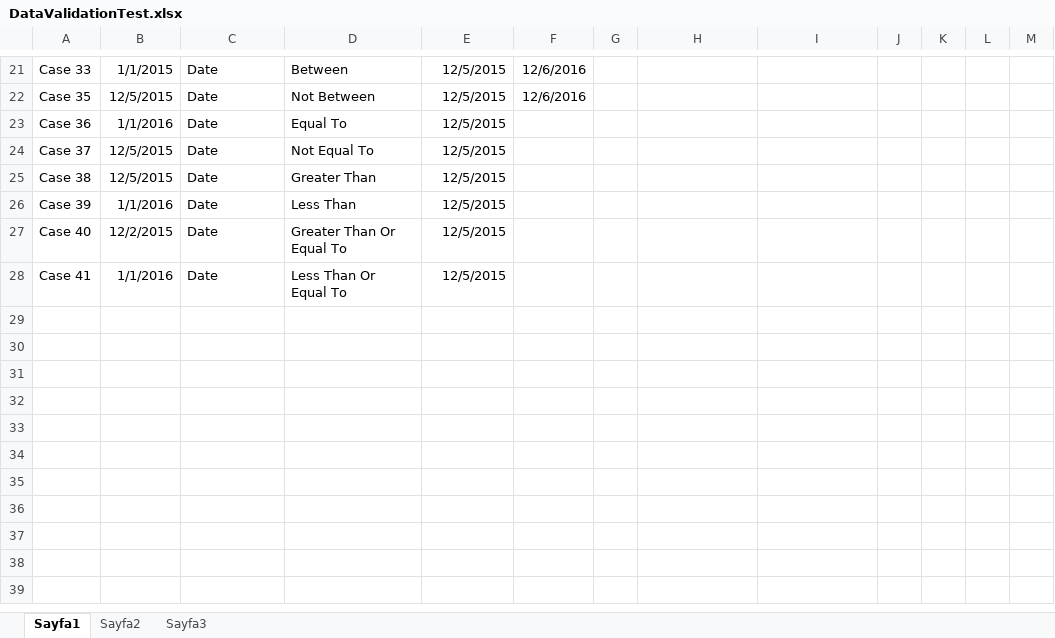
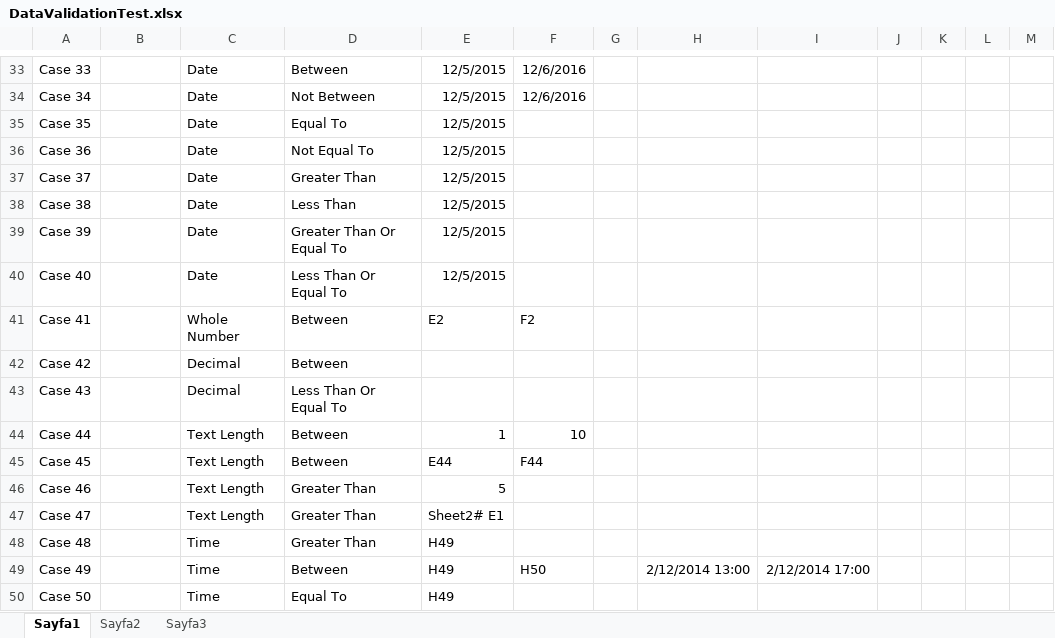
Before and after one commit to ykaragol/poi-data-validation, an Excel workbook: DataValidation/test-files/DataValidationTest.xlsx, sheet Sayfa1, drawn as a sheet; only a part is shown, gaps mark what is left out; values as stored, in another font and other column widths than the file's, no borders; addresses are those after the commit; the diff covers the shown part only; the diff names each change by its address in the sheet, - before the commit and + after, or states it on an @@ line.

Commit message:
New end-to-end test cases are written

```diff
--- a/DataValidation/test-files/DataValidationTest.xlsx (sheet Sayfa1)
+++ b/DataValidation/test-files/DataValidationTest.xlsx (sheet Sayfa1)
-B33: 1/1/2015
+B33: (empty)
+row 34: Case 34 |  | Date | Not Between | 12/5/2015 | 12/6/2016
-B35: 12/5/2015
+B35: (empty)
-D35: Not Between
+D35: Equal To
-F35: 12/6/2016
+F35: (empty)
-B36: 1/1/2016
+B36: (empty)
-D36: Equal To
+D36: Not Equal To
-B37:B38: 12/5/2015
+B37:B38: (empty)
-D37: Not Equal To
+D37: Greater Than
-D38: Greater Than
+D38: Less Than
-B39: 1/1/2016
+B39: (empty)
-D39: Less Than
+D39: Greater Than Or Equal To
-B40: 12/2/2015
+B40: (empty)
-D40: Greater Than Or Equal To
+D40: Less Than Or Equal To
-B41: 1/1/2016
+B41: (empty)
-C41: Date
+C41: Whole Number
-D41: Less Than Or Equal To
+D41: Between
-E41: 12/5/2015
+E41: E2
-F41: (empty)
+F41: F2
+row 42: Case 42 |  | Decimal | Between
+row 43: Case 43 |  | Decimal | Less Than Or Equal To
+row 44: Case 44 |  | Text Length | Between | 1 | 10
+row 45: Case 45 |  | Text Length | Between | E44 | F44
+row 46: Case 46 |  | Text Length | Greater Than | 5
+row 47: Case 47 |  | Text Length | Greater Than | Sheet2# E1
+row 48: Case 48 |  | Time | Greater Than | H49
+row 49: Case 49 |  | Time | Between | H49 | H50 |  | 2/12/2014 13:00 | 2/12/2014 17:00
+row 50: Case 50 |  | Time | Equal To | H49
```
Also changed, not shown: 12 added rows and 19 edited cells elsewhere in this sheet, sheet Sayfa2, 14 other files.
